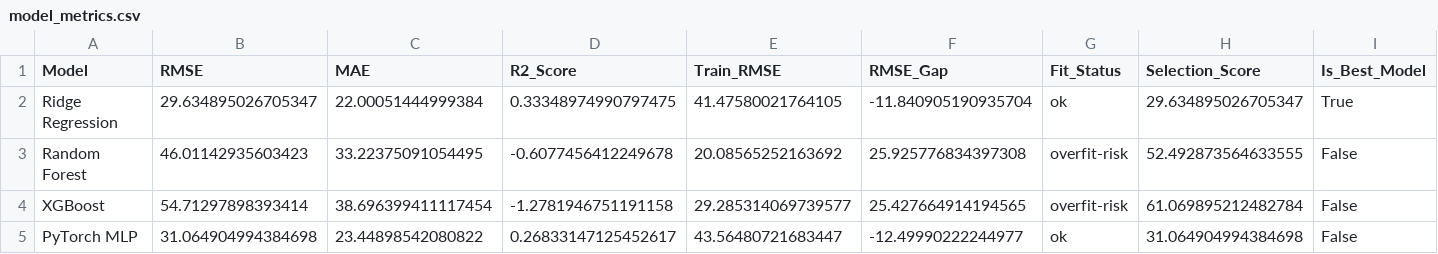
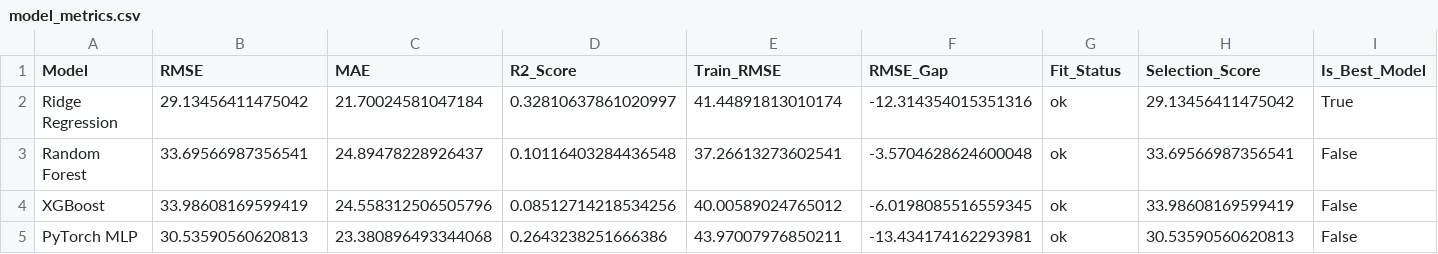
Before and after one commit to Hanzalakhan007/AirQualityIndex, a CSV file: reports/model_metrics.csv, drawn as a sheet.

Commit message:
Improve time-series model validation and regularization

```diff
--- a/reports/model_metrics.csv
+++ b/reports/model_metrics.csv
@@ -1,5 +1,5 @@
 Model,RMSE,MAE,R2_Score,Train_RMSE,RMSE_Gap,Fit_Status,Selection_Score,Is_Best_Model
-Ridge Regression,29.634895026705347,22.00051444999384,0.33348974990797475,41.47580021764105,-11.840905190935704,ok,29.634895026705347,True
-Random Forest,46.01142935603423,33.22375091054495,-0.6077456412249678,20.08565252163692,25.925776834397308,overfit-risk,52.492873564633555,False
-XGBoost,54.71297898393414,38.696399411117454,-1.2781946751191158,29.285314069739577,25.427664914194565,overfit-risk,61.069895212482784,False
-PyTorch MLP,31.064904994384698,23.44898542080822,0.26833147125452617,43.56480721683447,-12.49990222244977,ok,31.064904994384698,False
+Ridge Regression,29.13456411475042,21.70024581047184,0.32810637861020997,41.44891813010174,-12.314354015351316,ok,29.13456411475042,True
+Random Forest,33.69566987356541,24.89478228926437,0.10116403284436548,37.26613273602541,-3.5704628624600048,ok,33.69566987356541,False
+XGBoost,33.98608169599419,24.558312506505796,0.08512714218534256,40.00589024765012,-6.0198085516559345,ok,33.98608169599419,False
+PyTorch MLP,30.53590560620813,23.380896493344068,0.2643238251666386,43.97007976850211,-13.434174162293981,ok,30.53590560620813,False
```
Also changed, not shown: 5 other files.
